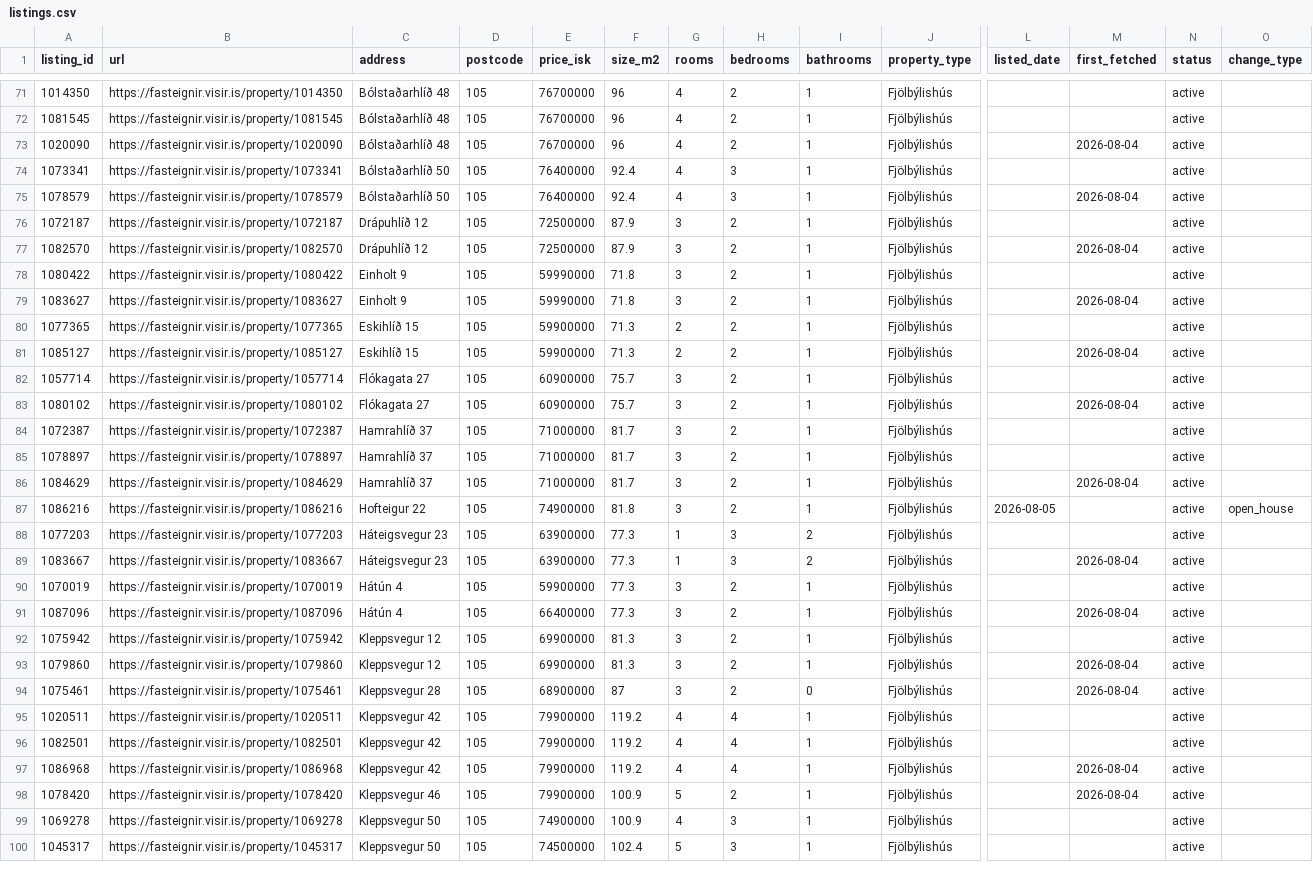
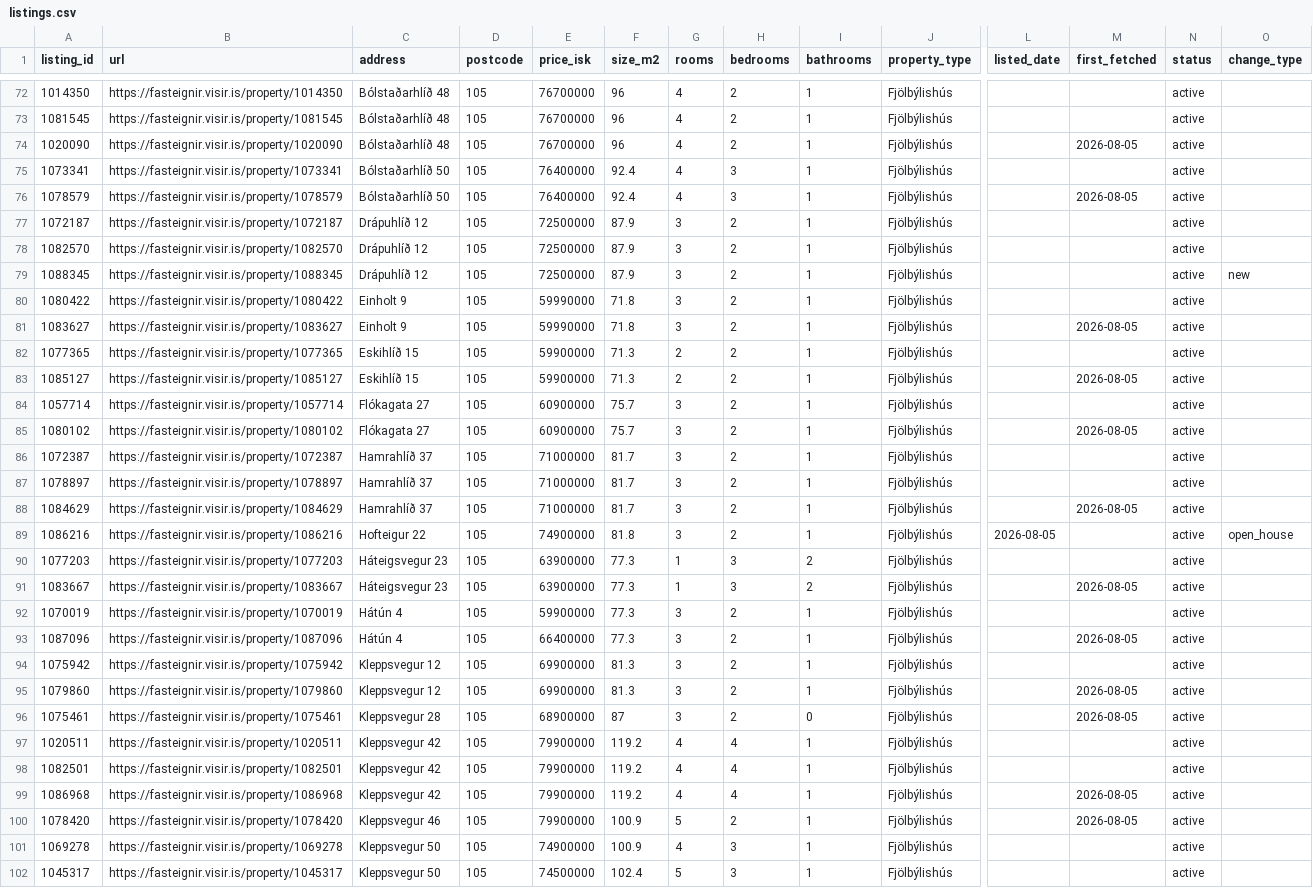
Before and after one commit to alruts/fasteignir-listing-monitor, a CSV file: data/listings.csv, drawn as a sheet; only a part is shown, gaps mark what is left out; addresses are those after the commit; rows hold the shown columns only; the diff covers the shown part only; the diff names each change by its address in the sheet, - before the commit and + after, or states it on an @@ line.

```diff
--- a/data/listings.csv
+++ b/data/listings.csv
-M74 (first_fetched): 2026-08-04
+M74 (first_fetched): 2026-08-05
-M76 (first_fetched): 2026-08-04
+M76 (first_fetched): 2026-08-05
-M78 (first_fetched): 2026-08-04
+M78 (first_fetched): (empty)
+row 79: 1088345 | https://fasteignir.visir.is/property/1088345 | Drápuhlíð 12 | 105 | 72500000 | 87.9 | 3 | 2 | 1 | Fjölbýlishús |  |  | active | new
-M81 (first_fetched): 2026-08-04
+M81 (first_fetched): 2026-08-05
-M83 (first_fetched): 2026-08-04
+M83 (first_fetched): 2026-08-05
-M85 (first_fetched): 2026-08-04
+M85 (first_fetched): 2026-08-05
-M88 (first_fetched): 2026-08-04
+M88 (first_fetched): 2026-08-05
-M91 (first_fetched): 2026-08-04
+M91 (first_fetched): 2026-08-05
-M93 (first_fetched): 2026-08-04
+M93 (first_fetched): 2026-08-05
-M95:M96 (first_fetched): 2026-08-04
+M95:M96 (first_fetched): 2026-08-05
-M99:M100 (first_fetched): 2026-08-04
+M99:M100 (first_fetched): 2026-08-05
```
Also changed, not shown: 2 added rows and 83 edited cells elsewhere in this file, 2 other files.
